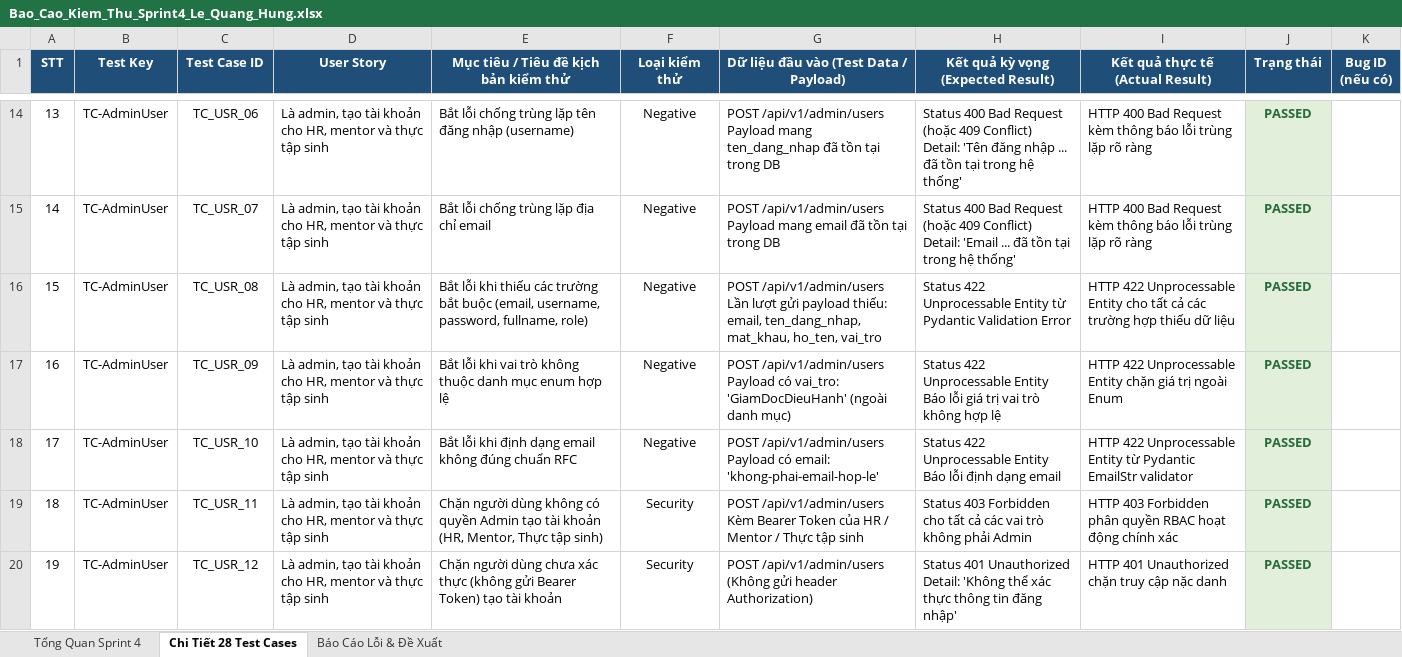
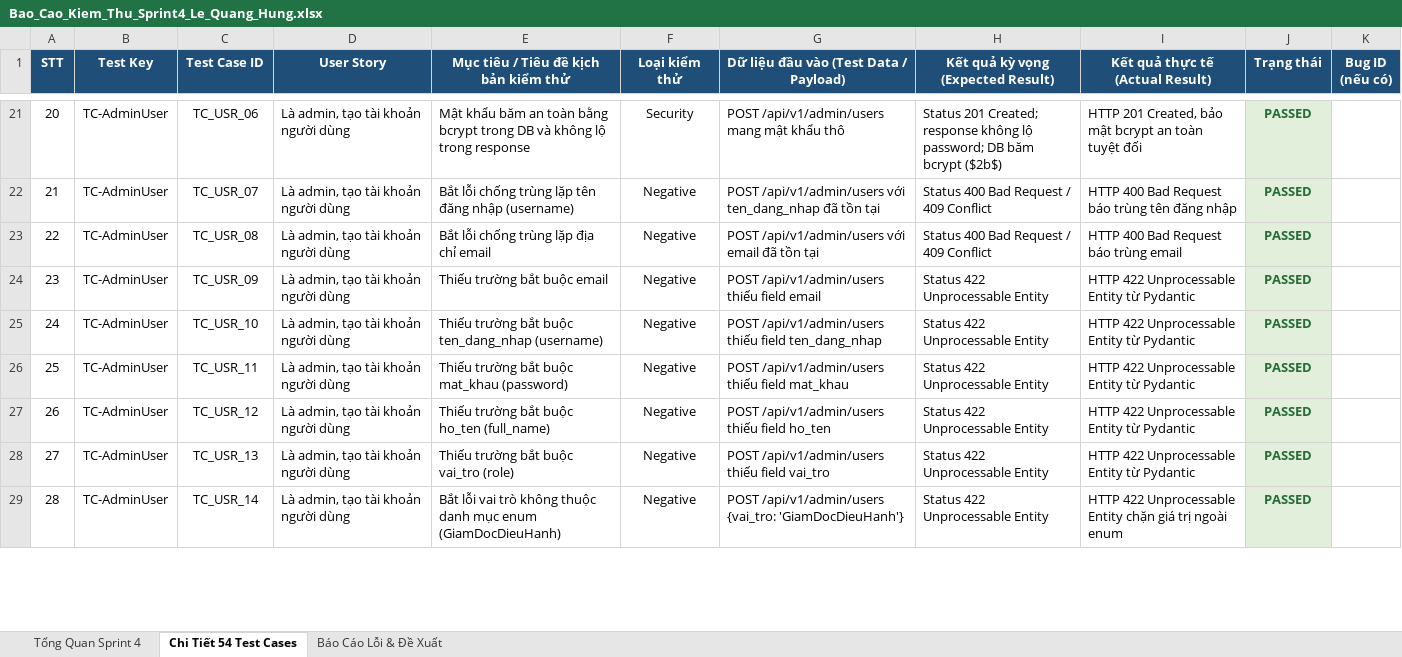
Before and after one commit to hungmaigis-hub/TTCS_T926_K16C2_N2, an Excel workbook: Bao_Cao_Kiem_Thu_Sprint4_Le_Quang_Hung.xlsx, sheet Chi Tiết 54 Test Cases, drawn as a sheet; only a part is shown, gaps mark what is left out; values as stored, in another font and other column widths than the file's, no borders; addresses are those after the commit; ↵ is a line break in a cell; the diff covers the shown part only; the diff names each change by its address in the sheet, - before the commit and + after, or states it on an @@ line.

Commit message:
feat(test): expand Sprint 4 automation test suite to 54 test cases and update Excel report

```diff
--- a/Bao_Cao_Kiem_Thu_Sprint4_Le_Quang_Hung.xlsx (sheet Chi Tiết 54 Test Cases)
+++ b/Bao_Cao_Kiem_Thu_Sprint4_Le_Quang_Hung.xlsx (sheet Chi Tiết 54 Test Cases)
-sheet tab: Chi Tiết 28 Test Cases
+sheet tab: Chi Tiết 54 Test Cases
@@ column A (STT) renumbered between rows 16 and 46 @@
-D21:D27 (User Story): Là admin, tạo tài khoản cho HR, mentor và thực tập sinh
+D21:D27 (User Story): Là admin, tạo tài khoản người dùng
-E21: Bắt lỗi chống trùng lặp tên đăng nhập (username)
+E21: Mật khẩu băm an toàn bằng bcrypt trong DB và không lộ trong response
-F21 (Loại kiểm thử): Negative
+F21 (Loại kiểm thử): Security
-G21: POST /api/v1/admin/users ↵ Payload mang ten_dang_nhap đã tồn tại trong DB
+G21: POST /api/v1/admin/users mang mật khẩu thô
-H21: Status 400 Bad Request (hoặc 409 Conflict) ↵ Detail: 'Tên đăng nhập ... đã tồn tại trong hệ thống'
+H21: Status 201 Created; response không lộ password; DB băm bcrypt ($2b$)
-I21 (Kết quả thực tế (Actual Result)): HTTP 400 Bad Request kèm thông báo lỗi trùng lặp rõ ràng
+I21 (Kết quả thực tế (Actual Result)): HTTP 201 Created, bảo mật bcrypt an toàn tuyệt đối
-E22: Bắt lỗi chống trùng lặp địa chỉ email
+E22: Bắt lỗi chống trùng lặp tên đăng nhập (username)
-G22: POST /api/v1/admin/users ↵ Payload mang email đã tồn tại trong DB
+G22: POST /api/v1/admin/users với ten_dang_nhap đã tồn tại
-H22: …Bad Request (hoặc 409 Conflict) ↵ Detail: 'Email ... đã tồn tại trong hệ thống'
+H22: …Bad Request / 409 Conflict
-I22 (Kết quả thực tế (Actual Result)): …Bad Request kèm thông báo lỗi trùng lặp rõ ràng
+I22 (Kết quả thực tế (Actual Result)): …Bad Request báo trùng tên đăng nhập
-E23: Bắt lỗi khi thiếu các trường bắt buộc (email, username, password, fullname, role)
+E23: Bắt lỗi chống trùng lặp địa chỉ email
-G23: POST /api/v1/admin/users ↵ Lần lượt gửi payload thiếu: email, ten_dang_nhap, mat_khau, ho_ten, vai_tro
+G23: POST /api/v1/admin/users với email đã tồn tại
-H23: Status 422 Unprocessable Entity từ Pydantic Validation Error
+H23: Status 400 Bad Request / 409 Conflict
-I23 (Kết quả thực tế (Actual Result)): HTTP 422 Unprocessable Entity cho tất cả các trường hợp thiếu dữ liệu
+I23 (Kết quả thực tế (Actual Result)): HTTP 400 Bad Request báo trùng email
-E24: Bắt lỗi khi vai trò không thuộc danh mục enum hợp lệ
+E24: Thiếu trường bắt buộc email
-G24: POST /api/v1/admin/users ↵ Payload có vai_tro: 'GiamDocDieuHanh' (ngoài danh mục)
+G24: POST /api/v1/admin/users thiếu field email
-H24: …Unprocessable Entity ↵ Báo lỗi giá trị vai trò không hợp lệ
+H24: …Unprocessable Entity
-I24 (Kết quả thực tế (Actual Result)): …Unprocessable Entity chặn giá trị ngoài Enum
+I24 (Kết quả thực tế (Actual Result)): …Unprocessable Entity từ Pydantic
-E25: Bắt lỗi khi định dạng email không đúng chuẩn RFC
+E25: Thiếu trường bắt buộc ten_dang_nhap (username)
-G25: POST /api/v1/admin/users ↵ Payload có email: 'khong-phai-email-hop-le'
+G25: POST /api/v1/admin/users thiếu field ten_dang_nhap
-H25: Status 422 Unprocessable Entity ↵ Báo lỗi định dạng email
+H25: Status 422 Unprocessable Entity
-I25 (Kết quả thực tế (Actual Result)): …từ Pydantic EmailStr validator
+I25 (Kết quả thực tế (Actual Result)): …từ Pydantic
-E26: Chặn người dùng không có quyền Admin tạo tài khoản (HR, Mentor, Thực tập sinh)
+E26: Thiếu trường bắt buộc mat_khau (password)
-F26:F27 (Loại kiểm thử): Security
+F26:F27 (Loại kiểm thử): Negative
-G26: POST /api/v1/admin/users ↵ Kèm Bearer Token của HR / Mentor / Thực tập sinh
+G26: POST /api/v1/admin/users thiếu field mat_khau
-H26: Status 403 Forbidden cho tất cả các vai trò không phải Admin
+H26: Status 422 Unprocessable Entity
-I26 (Kết quả thực tế (Actual Result)): HTTP 403 Forbidden phân quyền RBAC hoạt động chính xác
+I26 (Kết quả thực tế (Actual Result)): HTTP 422 Unprocessable Entity từ Pydantic
-E27: Chặn người dùng chưa xác thực (không gửi Bearer Token) tạo tài khoản
+E27: Thiếu trường bắt buộc ho_ten (full_name)
-G27: POST /api/v1/admin/users ↵ (Không gửi header Authorization)
+G27: POST /api/v1/admin/users thiếu field ho_ten
-H27: Status 401 Unauthorized ↵ Detail: 'Không thể xác thực thông tin đăng nhập'
+H27: Status 422 Unprocessable Entity
-I27 (Kết quả thực tế (Actual Result)): HTTP 401 Unauthorized chặn truy cập nặc danh
+I27 (Kết quả thực tế (Actual Result)): HTTP 422 Unprocessable Entity từ Pydantic
+row 28: 27 | TC-AdminUser | TC_USR_13 | Là admin, tạo tài khoản người dùng | Thiếu trường bắt buộc vai_tro (role) | Negative | POST /api/v1/admin/users thiếu field vai_tro | Status 422 Unprocessable Entity | HTTP 422 Unprocessable Entity từ Pydantic | PASSED
+row 29: 28 | TC-AdminUser | TC_USR_14 | Là admin, tạo tài khoản người dùng | Bắt lỗi vai trò không thuộc danh mục enum (GiamDocDieuHanh) | Negative | POST /api/v1/admin/users {vai_tro: 'GiamDocDieuHanh'} | Status 422 Unprocessable Entity | HTTP 422 Unprocessable Entity chặn giá trị ngoài enum | PASSED
```
Also changed, not shown: 24 added rows and 112 edited cells elsewhere in this sheet, sheet Tổng Quan Sprint 4, 1 other file.
